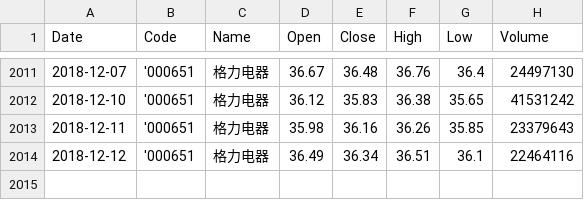
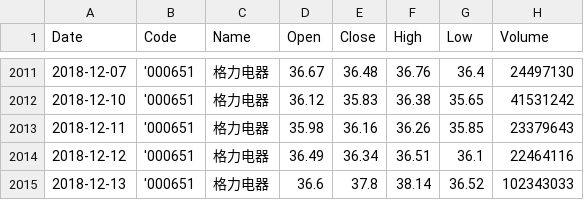
Before and after one commit to tp-yan/WebStockPredict, a CSV file: LSTMPredictStock/data/000651.csv, drawn as a sheet; only a part is shown, gaps mark what is left out; the diff names each change by its address in the sheet, - before the commit and + after, or states it on an @@ line.

```diff
--- a/LSTMPredictStock/data/000651.csv
+++ b/LSTMPredictStock/data/000651.csv
+row 2015: 2018-12-13 | '000651 | 格力电器 | 36.6 | 37.8 | 38.14 | 36.52 | 102343033
```
Also changed, not shown: LSTMPredictStock/data/000063.csv, LSTMPredictStock/data/000768.csv, 21 other files.
